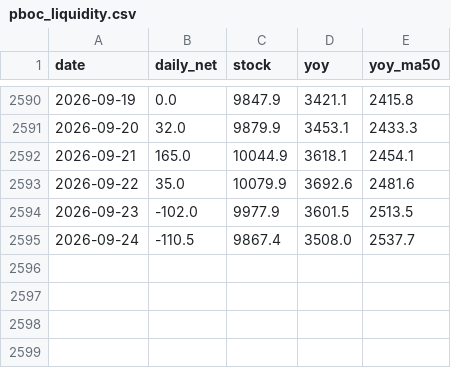
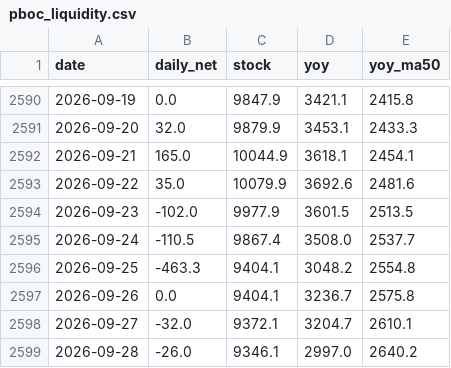
Before and after one commit to Slavduja/PBOC, a CSV file: output/pboc_liquidity.csv, drawn as a sheet; only a part is shown, gaps mark what is left out; the diff names each change by its address in the sheet, - before the commit and + after, or states it on an @@ line.

```diff
--- a/output/pboc_liquidity.csv
+++ b/output/pboc_liquidity.csv
+row 2596: 2026-09-25 | -463.3 | 9404.1 | 3048.2 | 2554.8
+row 2597: 2026-09-26 | 0.0 | 9404.1 | 3236.7 | 2575.8
+row 2598: 2026-09-27 | -32.0 | 9372.1 | 3204.7 | 2610.1
+row 2599: 2026-09-28 | -26.0 | 9346.1 | 2997.0 | 2640.2
```
Also changed, not shown: output/markets.csv, output/operations.csv, 2 other files.
